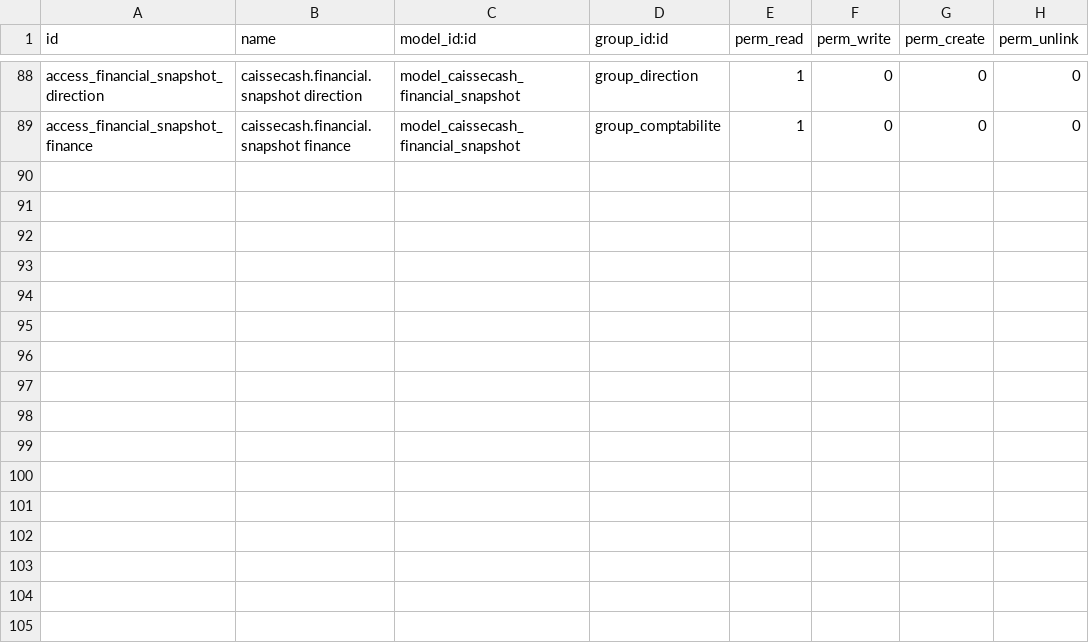
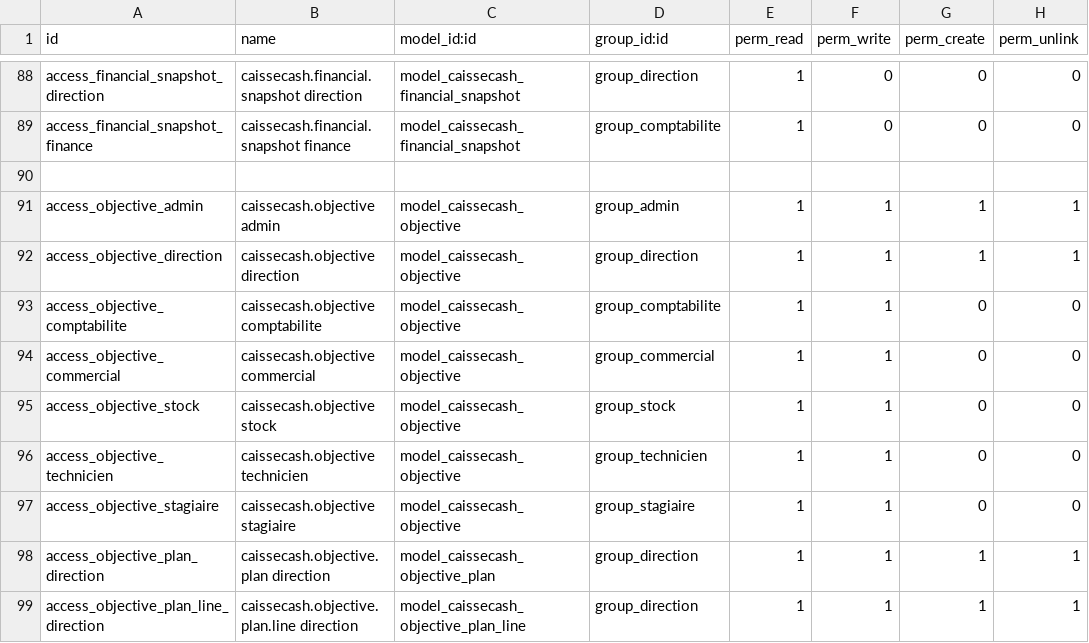
Before and after one commit to faagour/caissecash-erp-odoo, a CSV file: addons/caissecash_erp/security/ir.model.access.csv, drawn as a sheet; only a part is shown, gaps mark what is left out.

```diff
--- a/addons/caissecash_erp/security/ir.model.access.csv
+++ b/addons/caissecash_erp/security/ir.model.access.csv
@@ -89 +89,11 @@ access_financial_snapshot_direction,caissecash.financial.snapshot direction,mode
 access_financial_snapshot_finance,caissecash.financial.snapshot finance,model_caissecash_financial_snapshot,group_comptabilite,1,0,0,0
+
+access_objective_admin,caissecash.objective admin,model_caissecash_objective,group_admin,1,1,1,1
+access_objective_direction,caissecash.objective direction,model_caissecash_objective,group_direction,1,1,1,1
+access_objective_comptabilite,caissecash.objective comptabilite,model_caissecash_objective,group_comptabilite,1,1,0,0
+access_objective_commercial,caissecash.objective commercial,model_caissecash_objective,group_commercial,1,1,0,0
+access_objective_stock,caissecash.objective stock,model_caissecash_objective,group_stock,1,1,0,0
+access_objective_technicien,caissecash.objective technicien,model_caissecash_objective,group_technicien,1,1,0,0
+access_objective_stagiaire,caissecash.objective stagiaire,model_caissecash_objective,group_stagiaire,1,1,0,0
+access_objective_plan_direction,caissecash.objective.plan direction,model_caissecash_objective_plan,group_direction,1,1,1,1
+access_objective_plan_line_direction,caissecash.objective.plan.line direction,model_caissecash_objective_plan_line,group_direction,1,1,1,1
```
Also changed, not shown: 40 other files.
